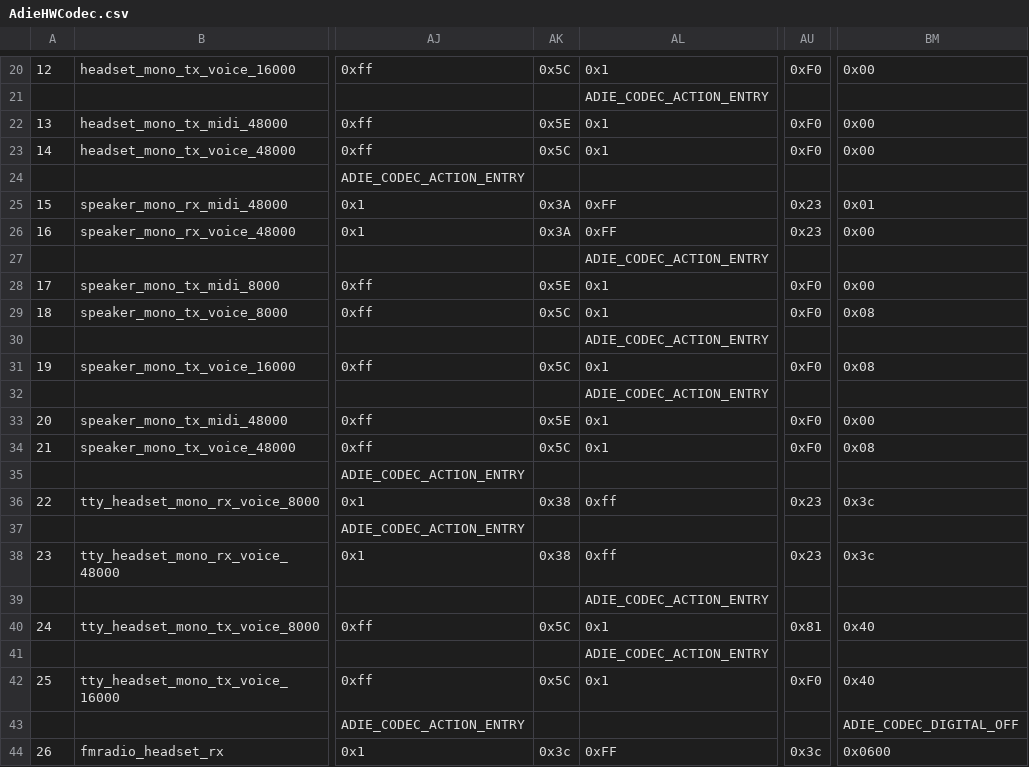
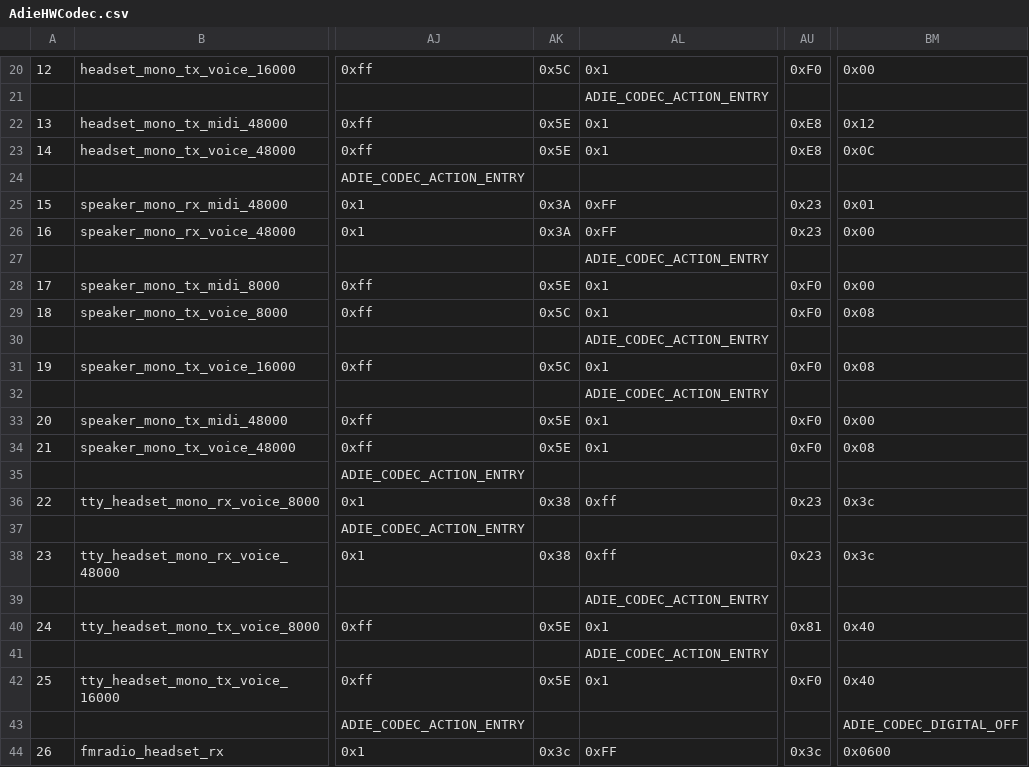
Before and after one commit to adamz667/proprietary_htc_vision, a CSV file: proprietary/AdieHWCodec.csv, drawn as a sheet; only a part is shown, gaps mark what is left out; the diff names each change by its address in the sheet, - before the commit and + after, or states it on an @@ line.

Commit message:
Fix for no working microphone on headset with improved volume hack
Change-Id: Iee196887a25d26481796cf6b424bf1927a6d8e1d

```diff
--- a/proprietary/AdieHWCodec.csv
+++ b/proprietary/AdieHWCodec.csv
-AU22:AU23: 0xF0
+AU22:AU23: 0xE8
-BM22: 0x00
+BM22: 0x12
-AK23: 0x5C
+AK23: 0x5E
-BM23: 0x00
+BM23: 0x0C
-AK34: 0x5C
+AK34: 0x5E
-AK40: 0x5C
+AK40: 0x5E
-AK42: 0x5C
+AK42: 0x5E
```
